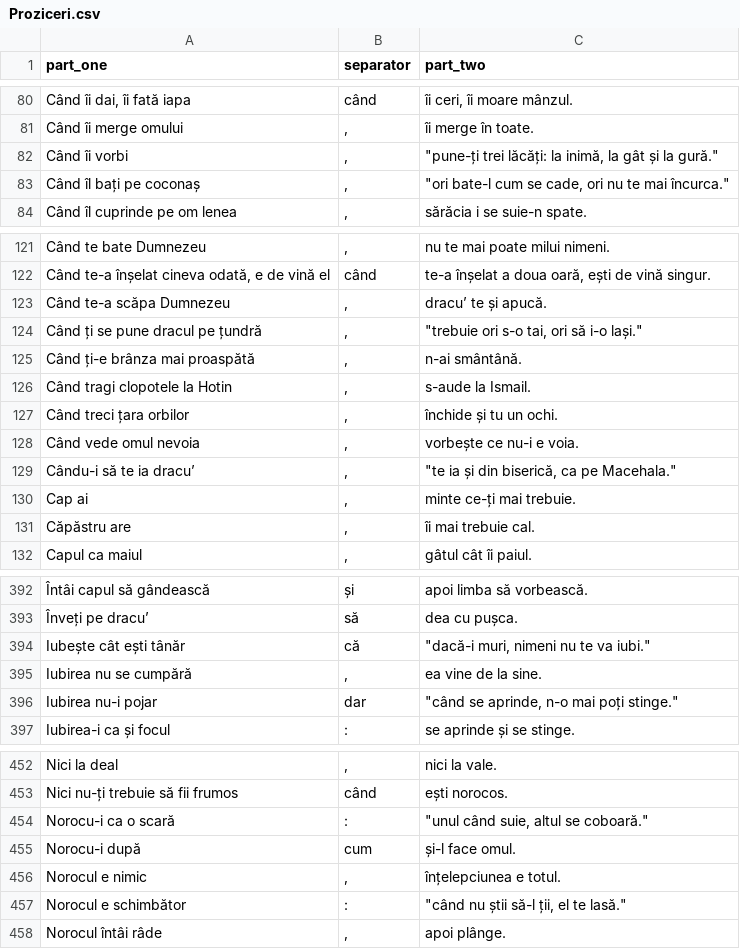
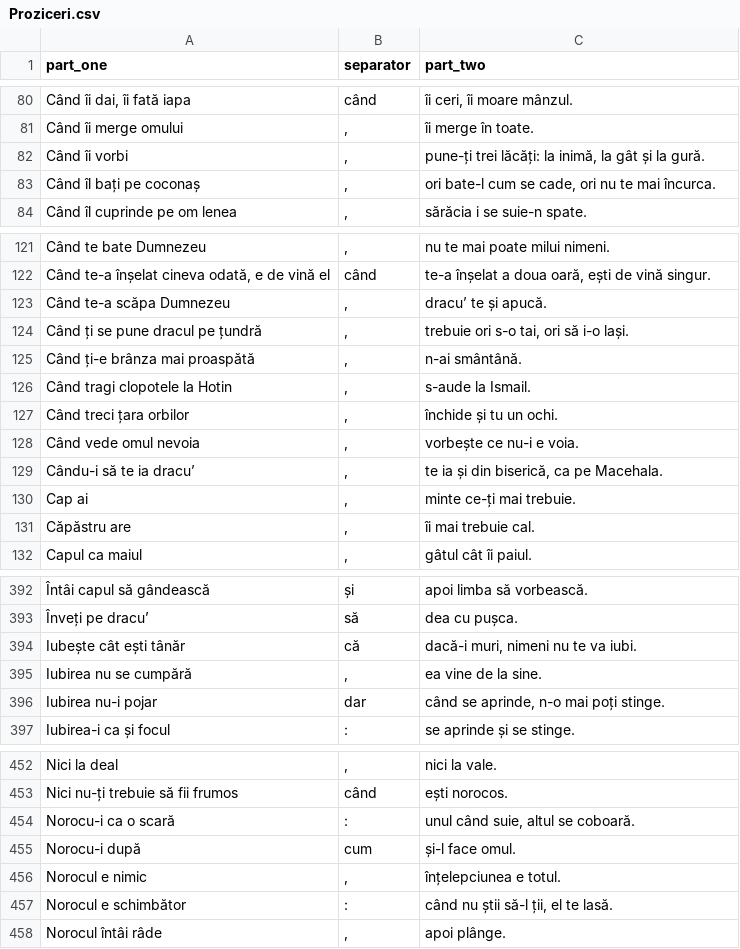
Before and after one commit to bogdan-nechita/proziceri, a CSV file: data/Proziceri.csv, drawn as a sheet; only a part is shown, gaps mark what is left out; the diff covers the shown part only; the diff names each change by its address in the sheet, - before the commit and + after, or states it on an @@ line.

```diff
--- a/data/Proziceri.csv
+++ b/data/Proziceri.csv
-C82 (part_two): "pune-ți trei lăcăți: la inimă, la gât și la gură."
+C82 (part_two): pune-ți trei lăcăți: la inimă, la gât și la gură.
-C83 (part_two): "ori bate-l cum se cade, ori nu te mai încurca."
+C83 (part_two): ori bate-l cum se cade, ori nu te mai încurca.
-C124 (part_two): "trebuie ori s-o tai, ori să i-o lași."
+C124 (part_two): trebuie ori s-o tai, ori să i-o lași.
-C129 (part_two): "te ia și din biserică, ca pe Macehala."
+C129 (part_two): te ia și din biserică, ca pe Macehala.
-C394 (part_two): "dacă-i muri, nimeni nu te va iubi."
+C394 (part_two): dacă-i muri, nimeni nu te va iubi.
-C396 (part_two): "când se aprinde, n-o mai poți stinge."
+C396 (part_two): când se aprinde, n-o mai poți stinge.
-C454 (part_two): "unul când suie, altul se coboară."
+C454 (part_two): unul când suie, altul se coboară.
-C457 (part_two): "când nu știi să-l ții, el te lasă."
+C457 (part_two): când nu știi să-l ții, el te lasă.
```
Also changed, not shown: 15 edited cells elsewhere in this file.
